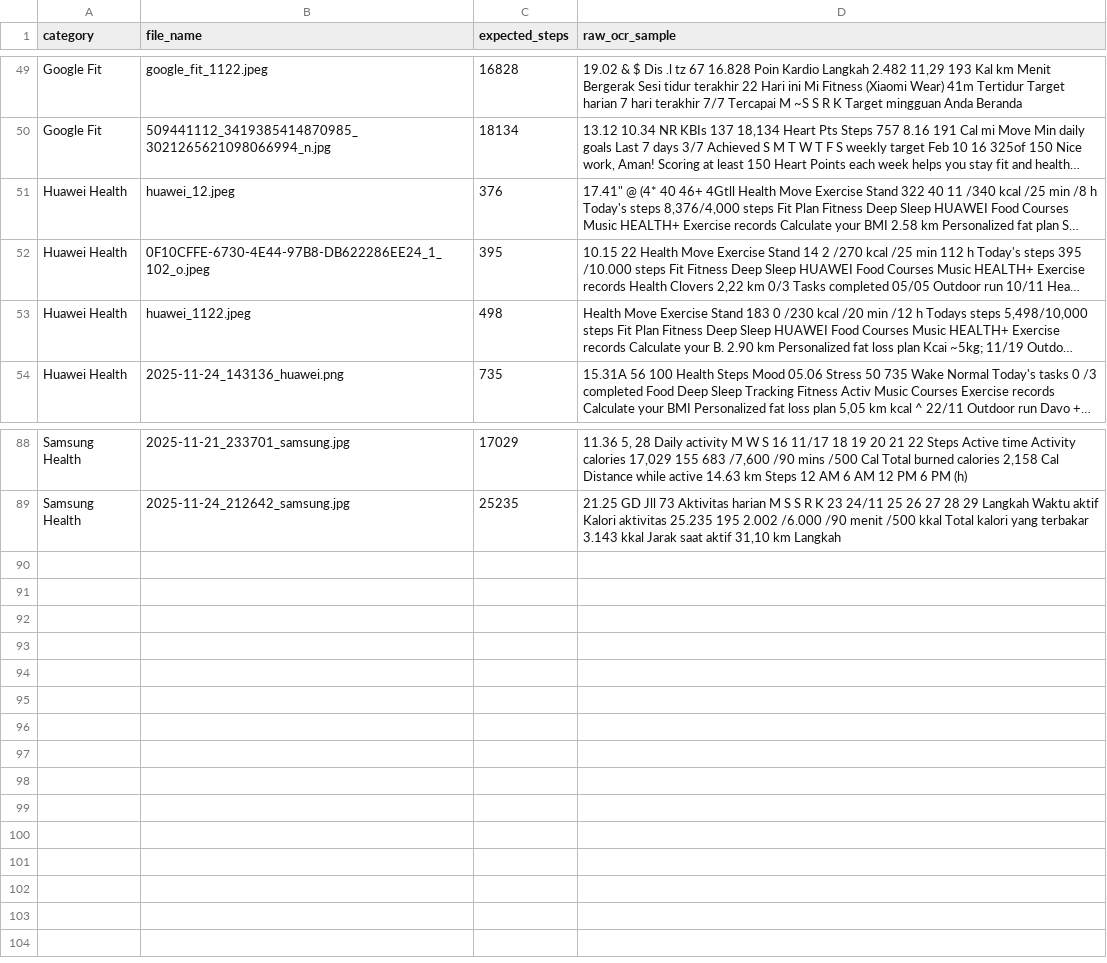
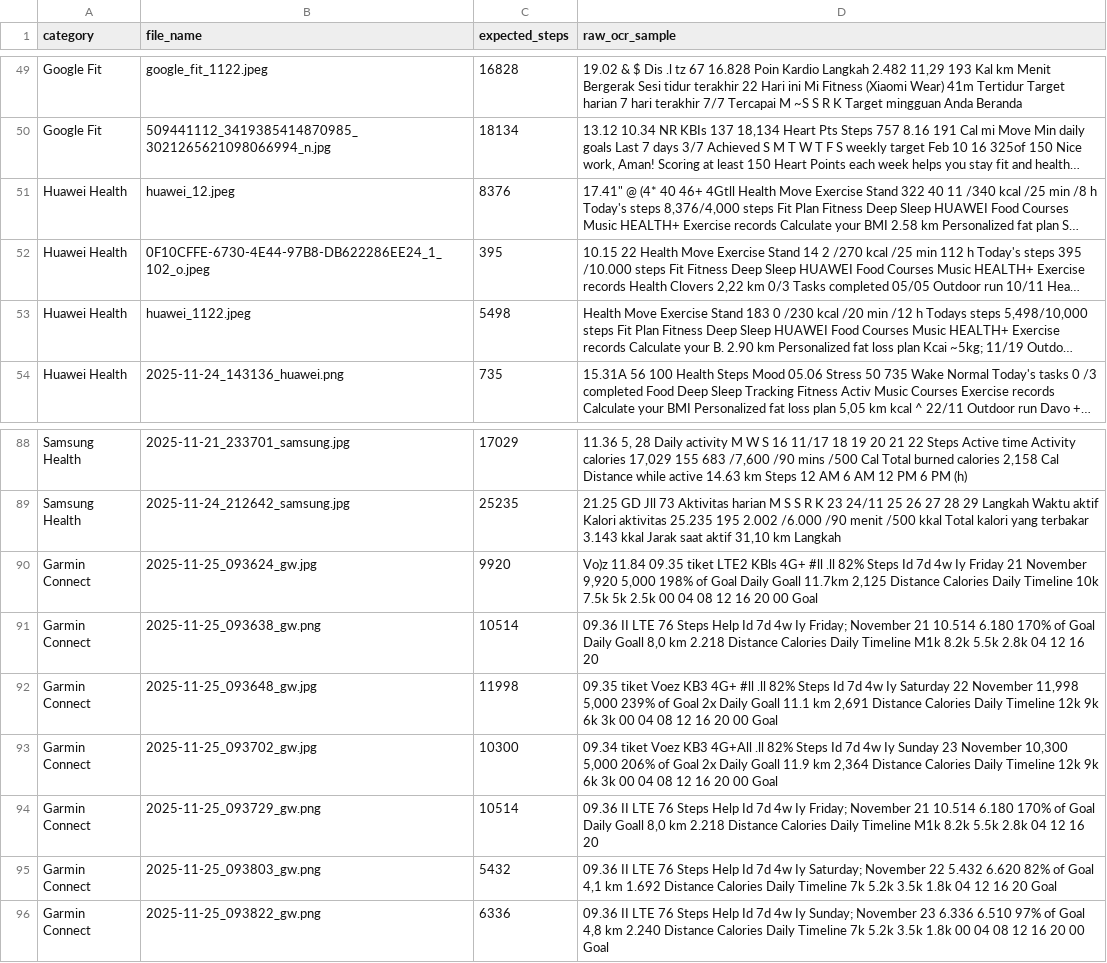
Before and after one commit to wildanal2/ocr-ecosteps-fastapi, a CSV file: datasets/ground_truth.csv, drawn as a sheet; only a part is shown, gaps mark what is left out; long unchanged cells end in …; the diff names each change by its address in the sheet, - before the commit and + after, or states it on an @@ line.

Commit message:
Enhance OCR processing and step extraction logic
- Updated `download_image` function to support loading images from local file paths in addition to URLs.
- Improved app classification in `classify_app` by adding more specific keywords for Fitbit, Samsung Health, Google Fit, Huawei Health, and Garmin Connect.
- Introduced `extract_steps_from_layout` function to enhance step extraction accuracy using layout matching before falling back to regex patterns.
- Expanded regex patterns in `extract_steps` for better handling of various health app formats.
- Updated `ground_truth.csv` with corrected step counts for Huawei Health entries and added new samples for Garmin Connect.

```diff
--- a/datasets/ground_truth.csv
+++ b/datasets/ground_truth.csv
-C51 (expected_steps): 376
+C51 (expected_steps): 8376
-C53 (expected_steps): 498
+C53 (expected_steps): 5498
+row 90: Garmin Connect | 2025-11-25_093624_gw.jpg | 9920 | Vo)z 11.84 09.35 tiket LTE2 KBls 4G+ #ll .ll 82% Steps Id 7d 4w Iy Friday 21 November 9,920 5,000 198% of Goal Daily Goall 11.7km 2,125 Distance Calories Daily Timeline 10k 7.5k 5k 2.5k 00 04 08 12 16 20 00 Goal
+row 91: Garmin Connect | 2025-11-25_093638_gw.png | 10514 | 09.36 II LTE 76 Steps Help Id 7d 4w Iy Friday; November 21 10.514 6.180 170% of Goal Daily Goall 8,0 km 2.218 Distance Calories Daily Timeline M1k 8.2k 5.5k 2.8k 04 12 16 20
+row 92: Garmin Connect | 2025-11-25_093648_gw.jpg | 11998 | 09.35 tiket Voez KB3 4G+ #ll .ll 82% Steps Id 7d 4w Iy Saturday 22 November 11,998 5,000 239% of Goal 2x Daily Goall 11.1 km 2,691 Distance Calories Daily Timeline 12k 9k 6k 3k 00 04 08 12 16 20 00 Goal
+row 93: Garmin Connect | 2025-11-25_093702_gw.jpg | 10300 | 09.34 tiket Voez KB3 4G+All .ll 82% Steps Id 7d 4w Iy Sunday 23 November 10,300 5,000 206% of Goal 2x Daily Goall 11.9 km 2,364 Distance Calories Daily Timeline 12k 9k 6k 3k 00 04 08 12 16 20 00 Goal
+row 94: Garmin Connect | 2025-11-25_093729_gw.png | 10514 | 09.36 II LTE 76 Steps Help Id 7d 4w Iy Friday; November 21 10.514 6.180 170% of Goal Daily Goall 8,0 km 2.218 Distance Calories Daily Timeline M1k 8.2k 5.5k 2.8k 04 12 16 20
+row 95: Garmin Connect | 2025-11-25_093803_gw.png | 5432 | 09.36 II LTE 76 Steps Help Id 7d 4w Iy Saturday; November 22 5.432 6.620 82% of Goal 4,1 km 1.692 Distance Calories Daily Timeline 7k 5.2k 3.5k 1.8k 04 12 16 20 Goal
+row 96: Garmin Connect | 2025-11-25_093822_gw.png | 6336 | 09.36 II LTE 76 Steps Help Id 7d 4w Iy Sunday; November 23 6.336 6.510 97% of Goal 4,8 km 2.240 Distance Calories Daily Timeline 7k 5.2k 3.5k 1.8k 00 04 08 12 16 20 00 Goal
```
Also changed, not shown: 12 other files.
